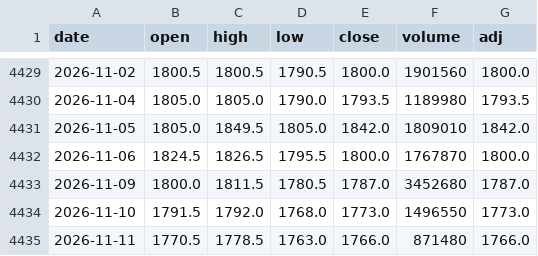
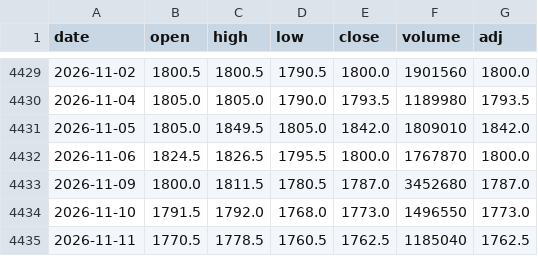
Before and after one commit to sumaho201506/saya-monitor, a CSV file: history/1343.csv, drawn as a sheet; only a part is shown, gaps mark what is left out.

```diff
--- a/history/1343.csv
+++ b/history/1343.csv
@@ -4434,2 +4434,2 @@ date,open,high,low,close,volume,adj
 2026-11-10,1791.5,1792.0,1768.0,1773.0,1496550,1773.0
-2026-11-11,1770.5,1778.5,1763.0,1766.0,871480,1766.0
+2026-11-11,1770.5,1778.5,1760.5,1762.5,1185040,1762.5
```
Also changed, not shown: history/1476.csv, history/1488.csv, 3 other files.
